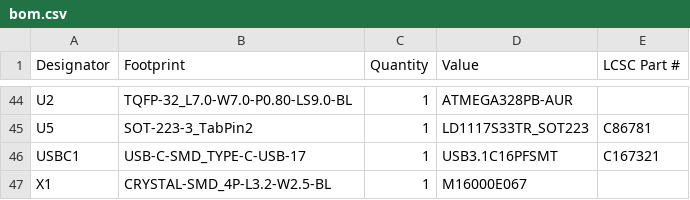
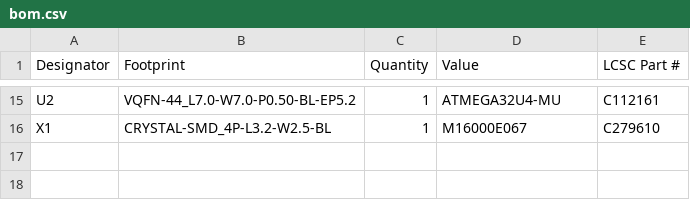
Before and after one commit to Juventus-Technikerschule-HF/EduboardV2_ATmega328PB, a CSV file: production/bom.csv, drawn as a sheet; only a part is shown, gaps mark what is left out; removed rows and columns are numbered as before the commit, all else as after; the diff covers the shown part only; the diff names each change by its address in the sheet, - before the commit and + after, or states it on an @@ line.

```diff
--- a/production/bom.csv
+++ b/production/bom.csv
-B15 (Footprint): TQFP-32_L7.0-W7.0-P0.80-LS9.0-BL
+B15 (Footprint): VQFN-44_L7.0-W7.0-P0.50-BL-EP5.2
-D15 (Value): ATMEGA328PB-AUR
+D15 (Value): ATMEGA32U4-MU
-E15 (LCSC Part #): (empty)
+E15 (LCSC Part #): C112161
-row 45: U5 | SOT-223-3_TabPin2 | 1 | LD1117S33TR_SOT223 | C86781
-row 46: USBC1 | USB-C-SMD_TYPE-C-USB-17 | 1 | USB3.1C16PFSMT | C167321
-E16 (LCSC Part #): (empty)
+E16 (LCSC Part #): C279610
```
Also changed, not shown: 2 added rows, 31 removed rows and 20 edited cells elsewhere in this file, production/designators.csv, production/positions.csv, 6 other files.
